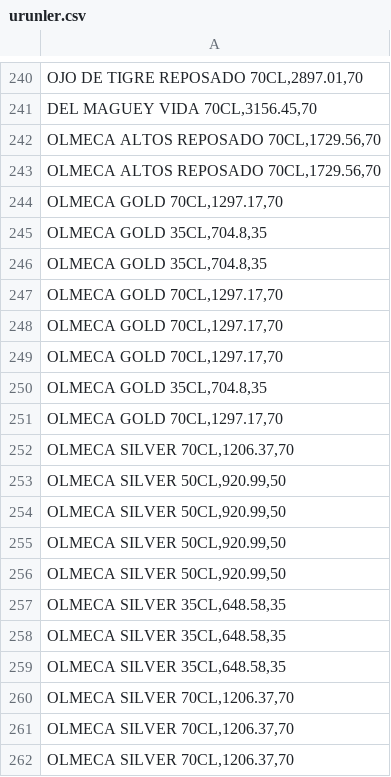
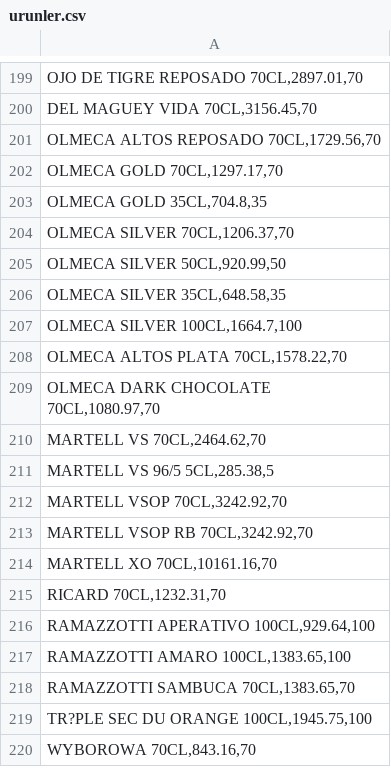
Before and after one commit to yagmurxyavuz-hub/Kokteyl-Ticari-Matematik, a CSV file: urunler.csv, drawn as a sheet; only a part is shown, gaps mark what is left out; the shorter side is filled out with more unchanged rows; removed rows and columns are numbered as before the commit, all else as after; the diff covers the shown part only; the diff names each change by its address in the sheet, - before the commit and + after, or states it on an @@ line.

Commit message:
Update urunler.csv

```diff
--- a/urunler.csv
+++ b/urunler.csv
-row 243: OLMECA ALTOS REPOSADO 70CL,1729.56,70
-row 246: OLMECA GOLD 35CL,704.8,35
-row 247: OLMECA GOLD 70CL,1297.17,70
-row 248: OLMECA GOLD 70CL,1297.17,70
-row 249: OLMECA GOLD 70CL,1297.17,70
-row 250: OLMECA GOLD 35CL,704.8,35
-row 251: OLMECA GOLD 70CL,1297.17,70
-row 254: OLMECA SILVER 50CL,920.99,50
-row 255: OLMECA SILVER 50CL,920.99,50
-row 256: OLMECA SILVER 50CL,920.99,50
-row 258: OLMECA SILVER 35CL,648.58,35
-row 259: OLMECA SILVER 35CL,648.58,35
-row 260: OLMECA SILVER 70CL,1206.37,70
-row 261: OLMECA SILVER 70CL,1206.37,70
-row 262: OLMECA SILVER 70CL,1206.37,70
```
Also changed, not shown: 63 removed rows, 1 moved row and 2 edited cells elsewhere in this file.
